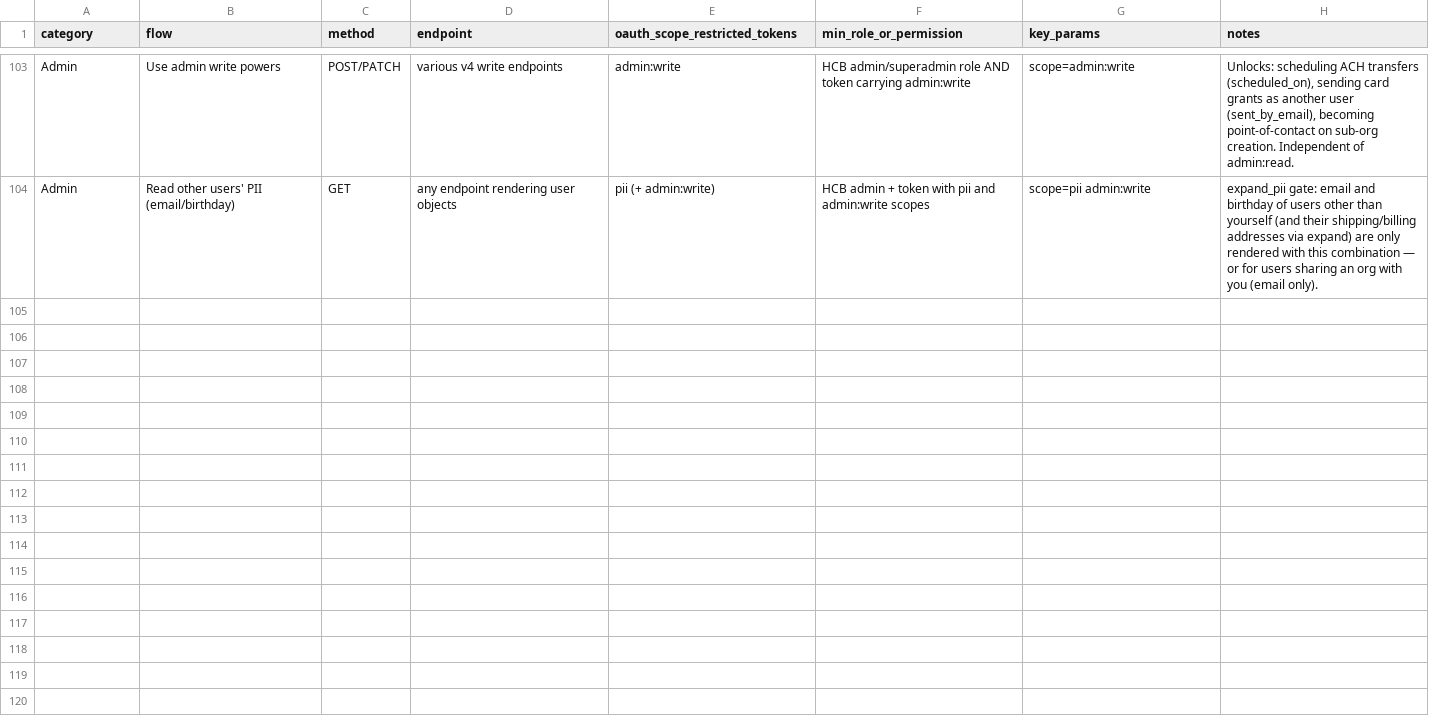
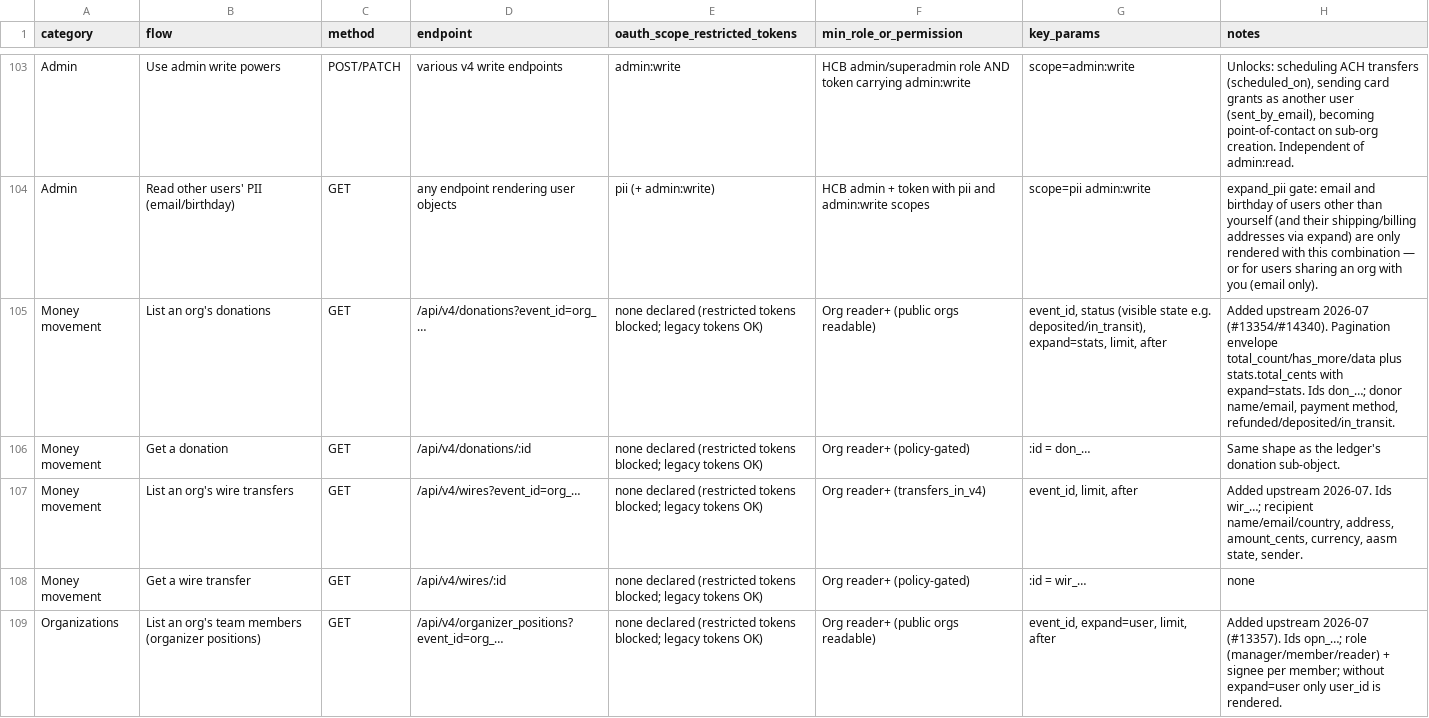
Before and after one commit to hackclub/hcb-cli-and-mcp, a CSV file: hcb-v4-api-flows.csv, drawn as a sheet; only a part is shown, gaps mark what is left out; the diff names each change by its address in the sheet, - before the commit and + after, or states it on an @@ line.

Commit message:
Add donations, wires, and team endpoints; compact transaction lists; better errors
New v4 read endpoints (added upstream in July 2026), with fixtures, unit
tests, CLI commands, MCP tools, and live-verified E2E coverage:
- GET /donations (+status filter, expand=stats) and /donations/:id
  -> hcb donations / hcb donation, hcb_list_donations / hcb_get_donation
- GET /wires and /wires/:id -> hcb wires / hcb wire,
  hcb_list_wires / hcb_get_wire
- GET /organizer_positions (expand=user) -> hcb team, hcb_org_team

UX fixes driven by observed production usage:
- compact mode (--compact / compact:true) on all four transaction list
  surfaces: one small summary object per transaction (~8x smaller; full
  limit=100 pages were exceeding MCP clients' result-token limits)
- GetTransaction rejects internal HCB-... hcb_codes client-side with
  guidance to use txn_... public ids (agents paste them from warehouse data)
- a 403 on user lookup now explains the missing admin:read scope
- dropped the doubled "HCB API error:" prefix on MCP error results
- documented that filters[search] matches memo text only

Also: re-recorded all fixtures (sanitizer now also fakes bare hashids like
recurring_donor_id/network_id, redacts bic_code/check_number, strips the
admin-only _debug block), e2e drivers adapt lookup expectations to the
token's scopes, COVERAGE.md rows 50-54.

```diff
--- a/hcb-v4-api-flows.csv
+++ b/hcb-v4-api-flows.csv
+row 105: Money movement | List an org's donations | GET | /api/v4/donations?event_id=org_… | none declared (restricted tokens blocked; legacy tokens OK) | Org reader+ (public orgs readable) | event_id, status (visible state e.g. deposited/in_transit), expand=stats, limit, after | Added upstream 2026-07 (#13354/#14340). Pagination envelope total_count/has_more/data plus stats.total_cents with expand=stats. Ids don_…; donor name/email, payment method, refunded/deposited/in_transit.
+row 106: Money movement | Get a donation | GET | /api/v4/donations/:id | none declared (restricted tokens blocked; legacy tokens OK) | Org reader+ (policy-gated) | :id = don_… | Same shape as the ledger's donation sub-object.
+row 107: Money movement | List an org's wire transfers | GET | /api/v4/wires?event_id=org_… | none declared (restricted tokens blocked; legacy tokens OK) | Org reader+ (transfers_in_v4) | event_id, limit, after | Added upstream 2026-07. Ids wir_…; recipient name/email/country, address, amount_cents, currency, aasm state, sender.
+row 108: Money movement | Get a wire transfer | GET | /api/v4/wires/:id | none declared (restricted tokens blocked; legacy tokens OK) | Org reader+ (policy-gated) | :id = wir_… | none
+row 109: Organizations | List an org's team members (organizer positions) | GET | /api/v4/organizer_positions?event_id=org_… | none declared (restricted tokens blocked; legacy tokens OK) | Org reader+ (public orgs readable) | event_id, expand=user, limit, after | Added upstream 2026-07 (#13357). Ids opn_…; role (manager/member/reader) + signee per member; without expand=user only user_id is rendered.
```
Also changed, not shown: 43 other files.
